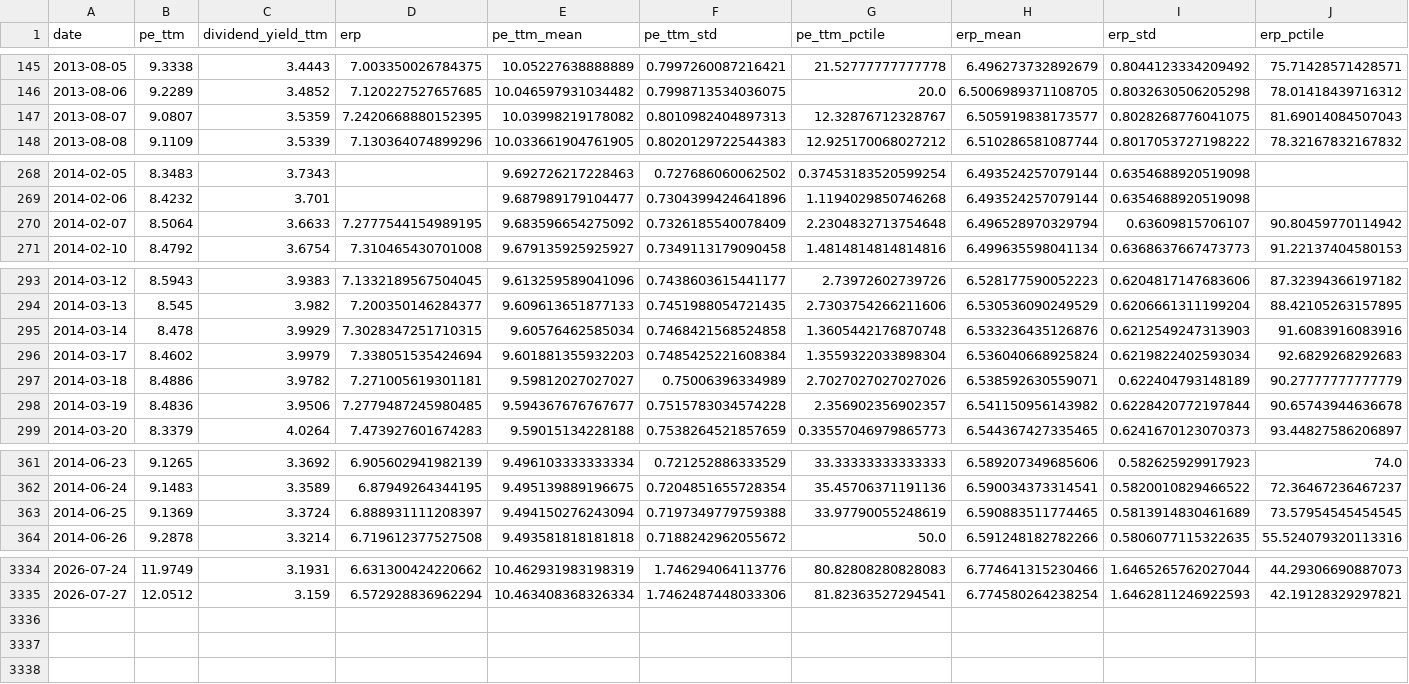
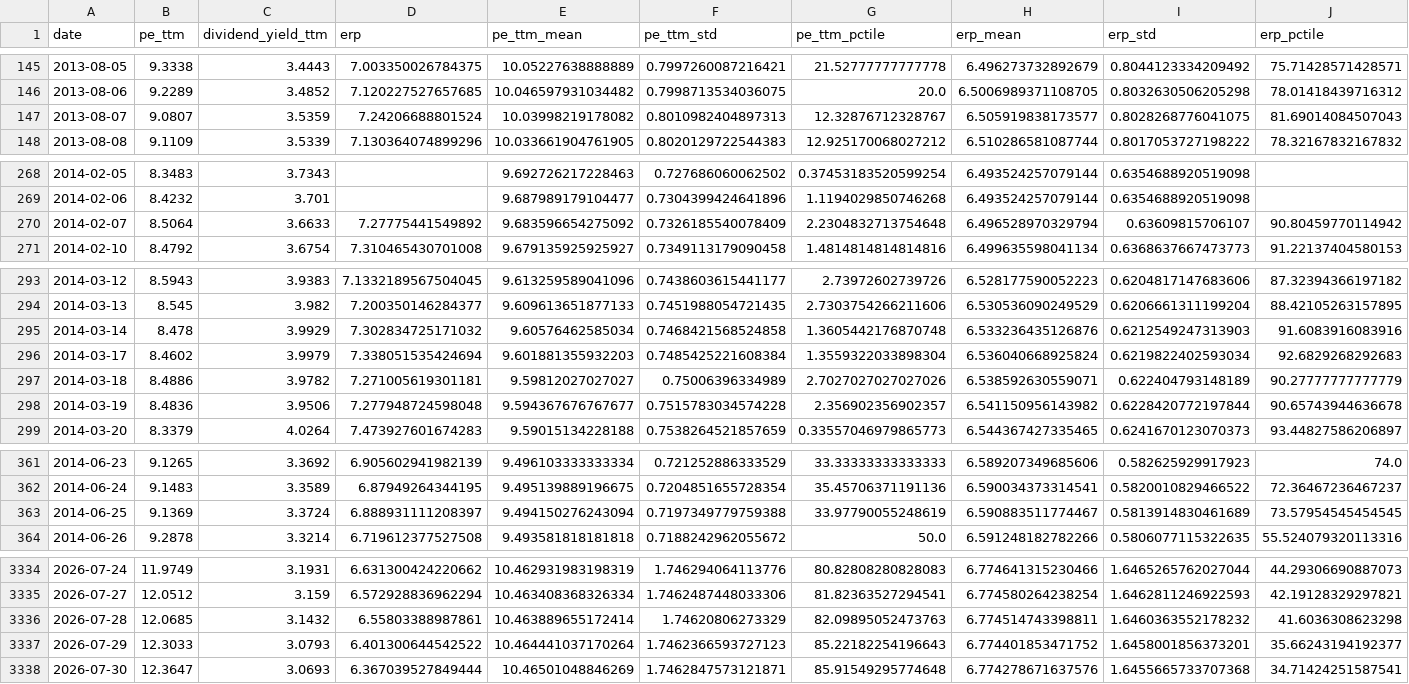
Before and after one commit to lakersfengjian-star/invdata, a CSV file: data/processed/hk_hsi_valuation.csv, drawn as a sheet; only a part is shown, gaps mark what is left out; rows hold the shown columns only; the diff covers the shown part only; the diff names each change by its address in the sheet, - before the commit and + after, or states it on an @@ line.

```diff
--- a/data/processed/hk_hsi_valuation.csv
+++ b/data/processed/hk_hsi_valuation.csv
-D147 (erp): 7.2420668880152395
+D147 (erp): 7.24206688801524
-D270 (erp): 7.2777544154989195
+D270 (erp): 7.27775441549892
-D295 (erp): 7.3028347251710315
+D295 (erp): 7.302834725171032
-D298 (erp): 7.2779487245980485
+D298 (erp): 7.277948724598048
-H363 (erp_mean): 6.590883511774465
+H363 (erp_mean): 6.590883511774467
+row 3336: 2026-07-28 | 12.0685 | 3.1432 | 6.55803388987861 | 10.463889655172414 | 1.74620806273329 | 82.09895052473763 | 6.774514743398811 | 1.6460363552178232 | 41.6036308623298
+row 3337: 2026-07-29 | 12.3033 | 3.0793 | 6.401300644542522 | 10.464441037170264 | 1.7462366593727123 | 85.22182254196643 | 6.774401853471752 | 1.6458001856373201 | 35.66243194192377
+row 3338: 2026-07-30 | 12.3647 | 3.0693 | 6.367039527849444 | 10.46501048846269 | 1.7462847573121871 | 85.91549295774648 | 6.774278671637576 | 1.6455665733707368 | 34.71424251587541
```
Also changed, not shown: 9 edited cells elsewhere in this file, data/processed/a_share_turnover_concentration.csv, data/processed/hk_dividend_yield.csv, 47 other files.
